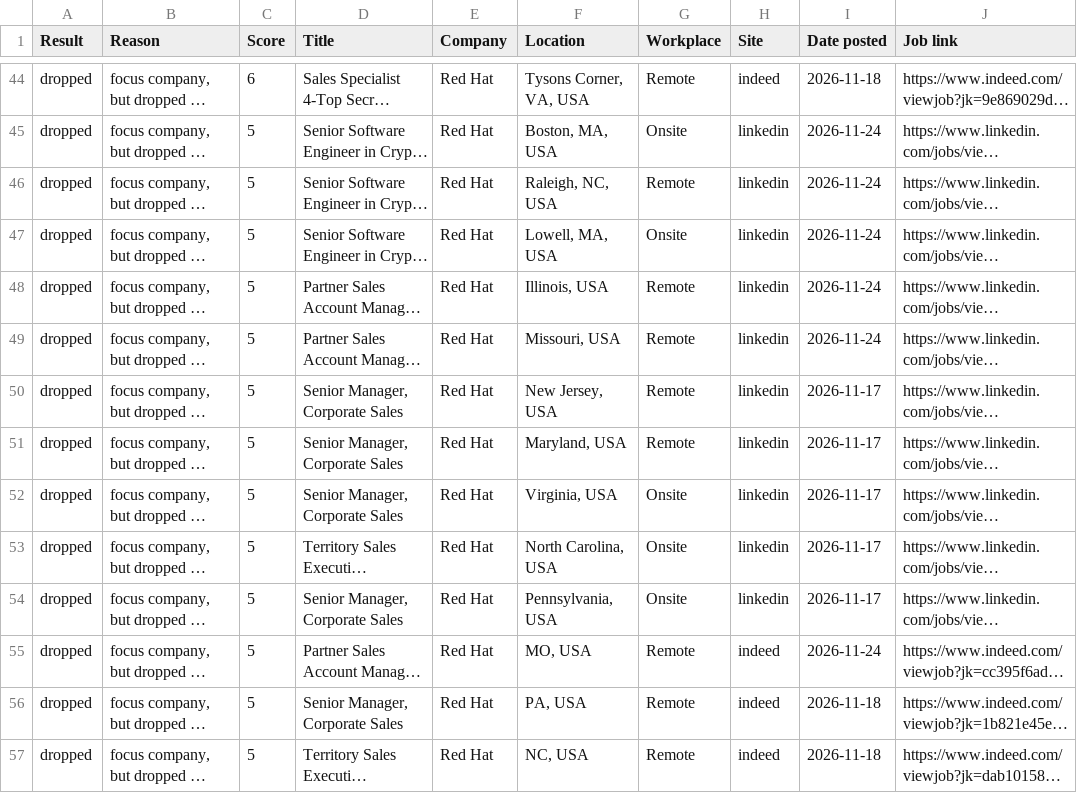
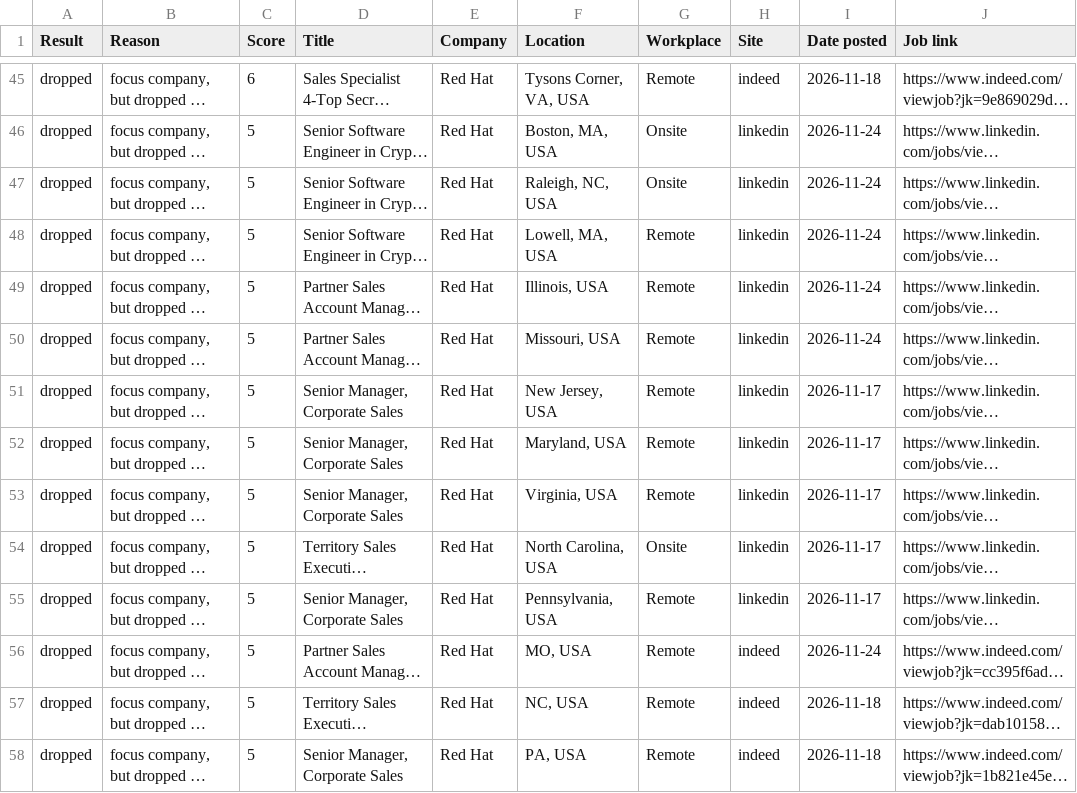
Before and after one commit to ekramyalemam/job-search-engine, a CSV file: results/focus_latest.csv, drawn as a sheet; only a part is shown, gaps mark what is left out; long unchanged cells end in …; addresses are those after the commit; the diff covers the shown part only; the diff names each change by its address in the sheet, - before the commit and + after, or states it on an @@ line.

```diff
--- a/results/focus_latest.csv
+++ b/results/focus_latest.csv
-G47 (Workplace): Remote
+G47 (Workplace): Onsite
-G48 (Workplace): Onsite
+G48 (Workplace): Remote
-G53 (Workplace): Onsite
+G53 (Workplace): Remote
-G55 (Workplace): Onsite
+G55 (Workplace): Remote
```
Also changed, not shown: 4 added rows, 3 removed rows, 3 moved rows and 14 edited cells elsewhere in this file, 7 other files.
